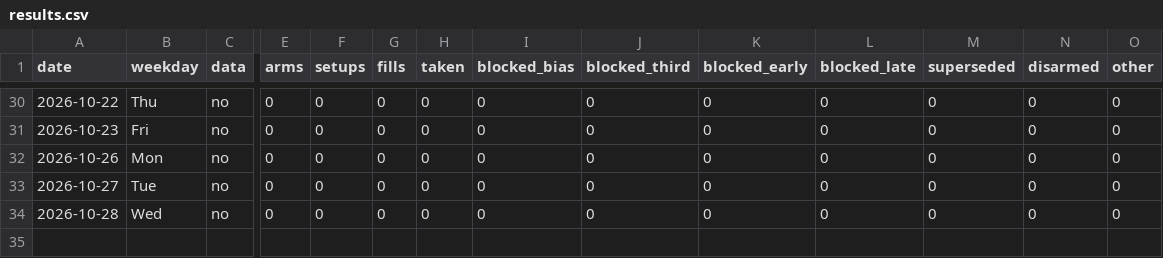
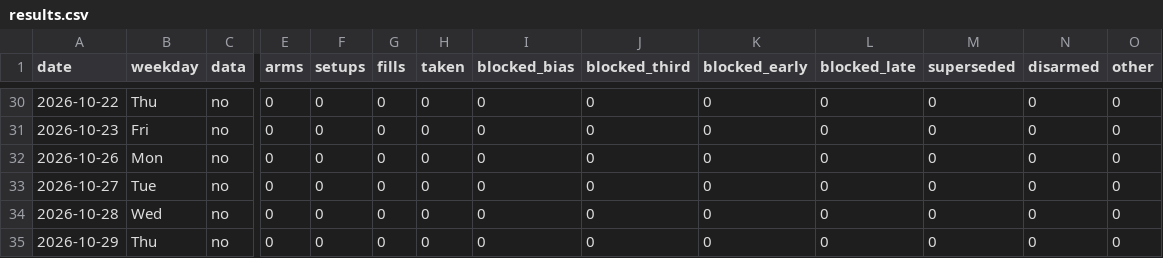
Before and after one commit to higneyintl/einstein-forward, a CSV file: data/results.csv, drawn as a sheet; only a part is shown, gaps mark what is left out; rows hold the shown columns only; the diff names each change by its address in the sheet, - before the commit and + after, or states it on an @@ line.

```diff
--- a/data/results.csv
+++ b/data/results.csv
+row 35: 2026-10-29 | Thu | no | 0 | 0 | 0 | 0 | 0 | 0 | 0 | 0 | 0 | 0 | 0
```
Also changed, not shown: 1 other file.
